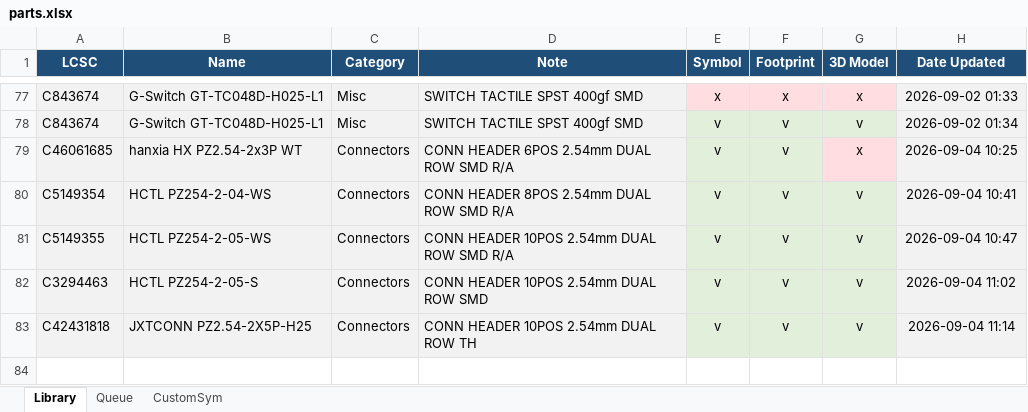
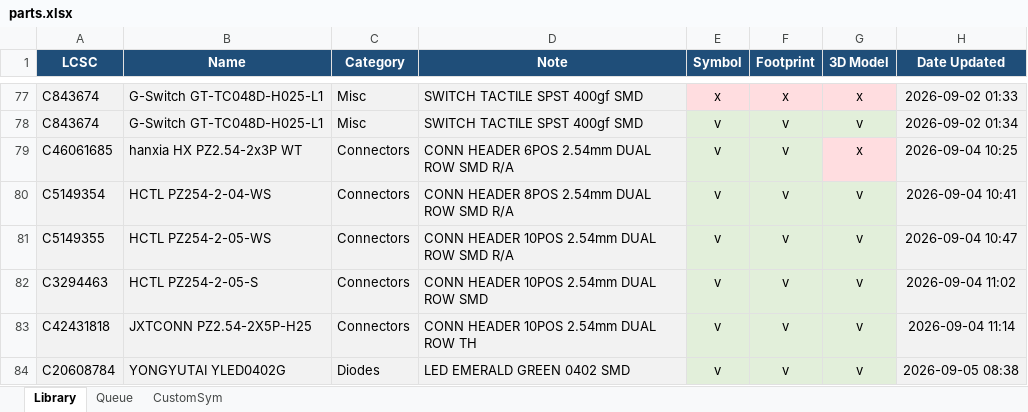
Before and after one commit to ducbin11903/Duc_Kicad_Library, an Excel workbook: parts.xlsx, sheet Library, drawn as a sheet; only a part is shown, gaps mark what is left out; values as stored, in another font and other column widths than the file's, no borders; the diff names each change by its address in the sheet, - before the commit and + after, or states it on an @@ line.

Commit message:
Update Library

```diff
--- a/parts.xlsx (sheet Library)
+++ b/parts.xlsx (sheet Library)
+row 84: C20608784 | YONGYUTAI YLED0402G | Diodes | LED EMERALD GREEN 0402 SMD | v | v | v | 2026-09-05 08:38
```
Also changed, not shown: 4 other files.
